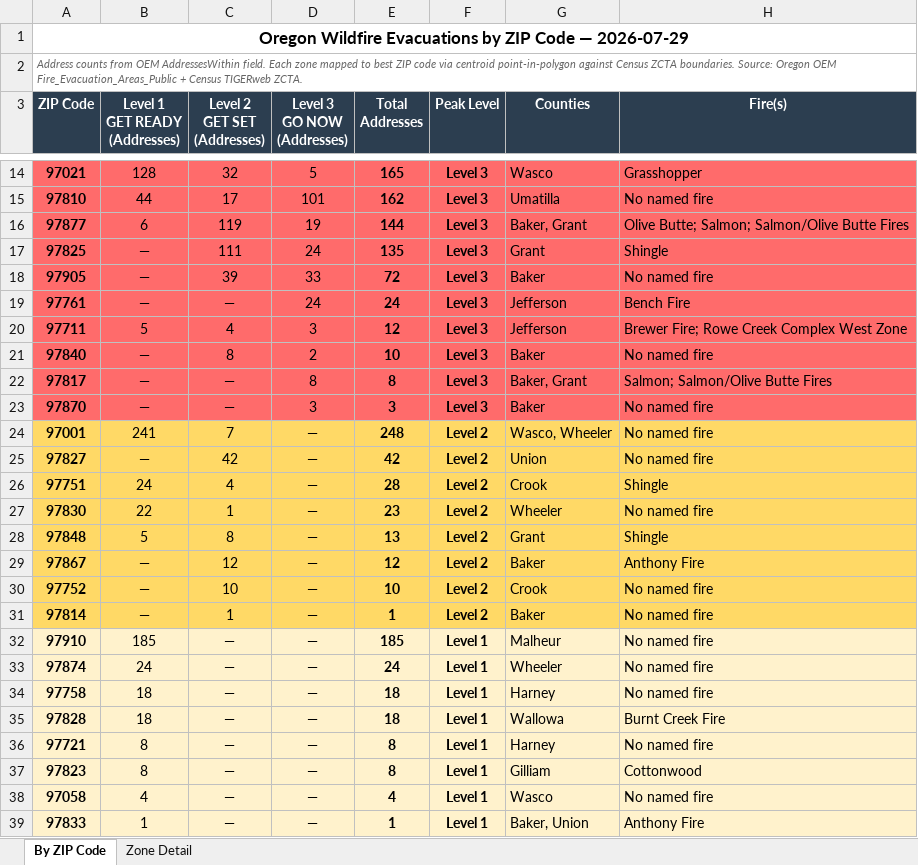
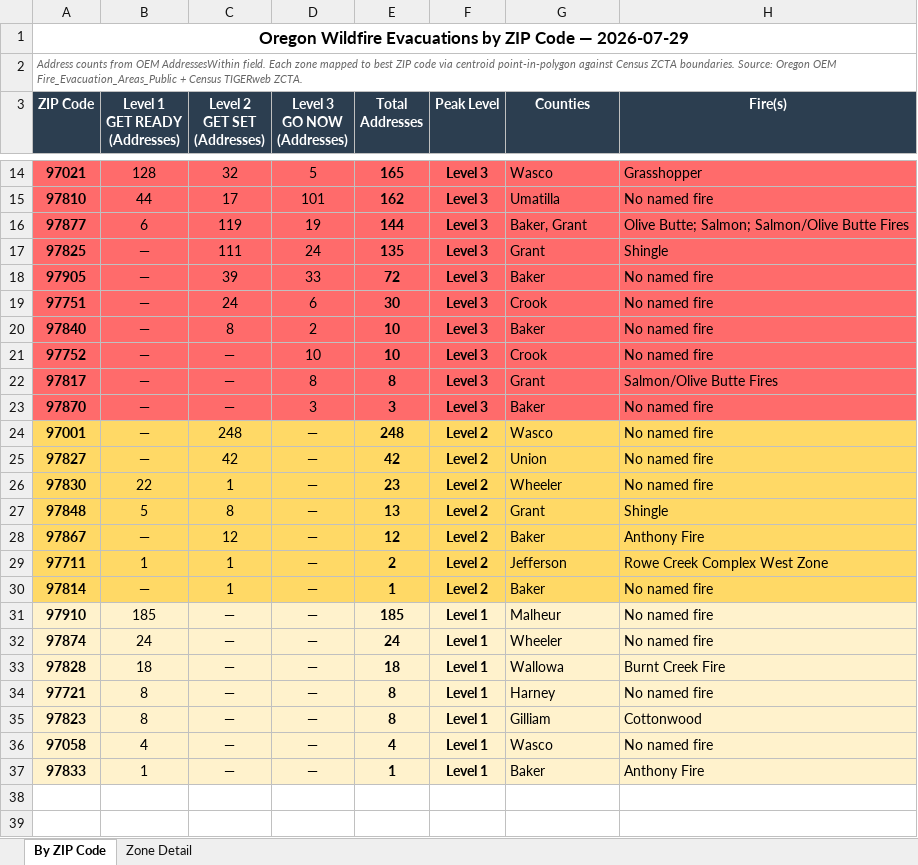
Before and after one commit to mramage1207-ux/oregon-wildfire-reports, an Excel workbook: evac_by_zip/evac_by_zip_2026-07-29.xlsx, sheet By ZIP Code, drawn as a sheet; only a part is shown, gaps mark what is left out; values as stored, in another font and other column widths than the file's, no borders; removed rows and columns are numbered as before the commit, all else as after; the diff covers the shown part only; the diff names each change by its address in the sheet, - before the commit and + after, or states it on an @@ line.

```diff
--- a/evac_by_zip/evac_by_zip_2026-07-29.xlsx (sheet By ZIP Code)
+++ b/evac_by_zip/evac_by_zip_2026-07-29.xlsx (sheet By ZIP Code)
-row 19: 97761 | — | — | 24 | 24 | Level 3 | Jefferson | Bench Fire
-row 20: 97711 | 5 | 4 | 3 | 12 | Level 3 | Jefferson | Brewer Fire; Rowe Creek Complex West Zone
+row 19: 97751 | — | 24 | 6 | 30 | Level 3 | Crook | No named fire
+row 21: 97752 | — | — | 10 | 10 | Level 3 | Crook | No named fire
-G22 (Counties): Baker, Grant
+G22 (Counties): Grant
-H22 (Fire(s)): Salmon; Salmon/Olive Butte Fires
+H22 (Fire(s)): Salmon/Olive Butte Fires
-B24 (Level 1 GET READY (Addresses)): 241
+B24 (Level 1 GET READY (Addresses)): —
-C24 (Level 2 GET SET (Addresses)): 7
+C24 (Level 2 GET SET (Addresses)): 248
-G24 (Counties): Wasco, Wheeler
+G24 (Counties): Wasco
-row 26: 97751 | 24 | 4 | — | 28 | Level 2 | Crook | Shingle
-row 30: 97752 | — | 10 | — | 10 | Level 2 | Crook | No named fire
+row 29: 97711 | 1 | 1 | — | 2 | Level 2 | Jefferson | Rowe Creek Complex West Zone
-row 34: 97758 | 18 | — | — | 18 | Level 1 | Harney | No named fire
-G37 (Counties): Baker, Union
+G37 (Counties): Baker
```
Also changed, not shown: 3 added rows, 3 removed rows and 6 edited cells elsewhere in this sheet, sheet Zone Detail, 4 other files.
